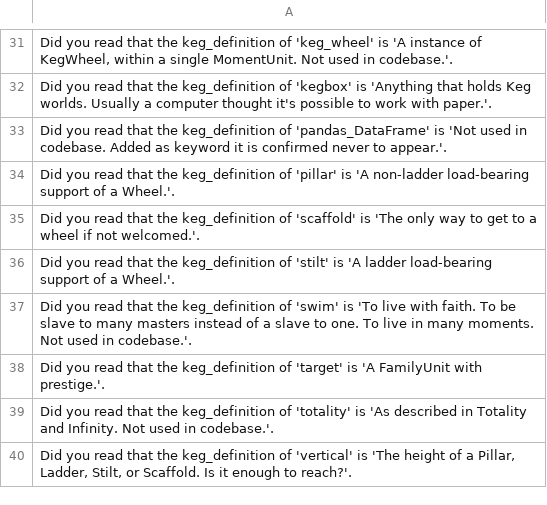
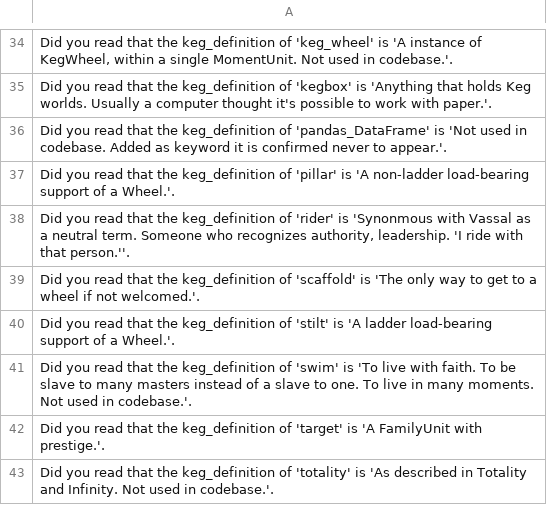
Before and after one commit to jschalk/jaar, a CSV file: src/ch99_glossary/derived/keg_exam_questions.csv, drawn as a sheet; only a part is shown, gaps mark what is left out; the shorter side is filled out with more unchanged rows; the diff covers the shown part only; the diff names each change by its address in the sheet, - before the commit and + after, or states it on an @@ line.

Commit message:
added "ride" keywords and others

```diff
--- a/src/ch99_glossary/derived/keg_exam_questions.csv
+++ b/src/ch99_glossary/derived/keg_exam_questions.csv
+row 38: Did you read that the keg_definition of 'rider' is 'Synonmous with Vassal as a neutral term. Someone who recognizes authority, leadership. 'I ride with that person.''.
```
Also changed, not shown: 7 added rows and 1 moved row elsewhere in this file, 18 other files.
